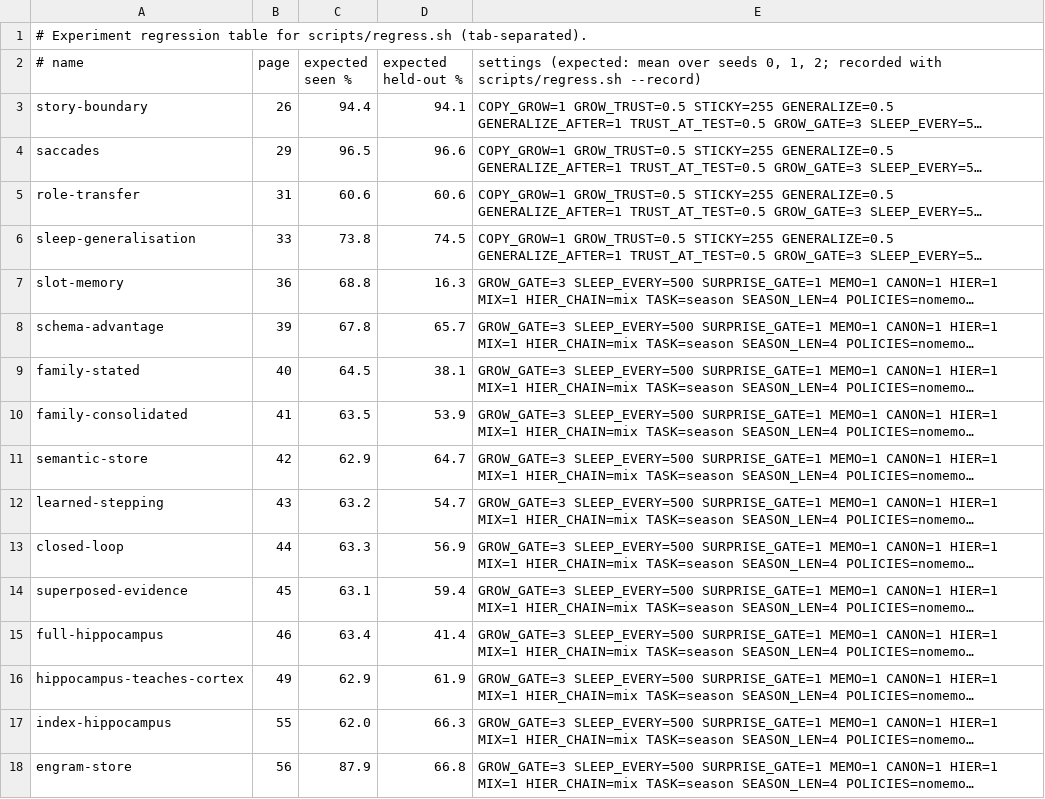
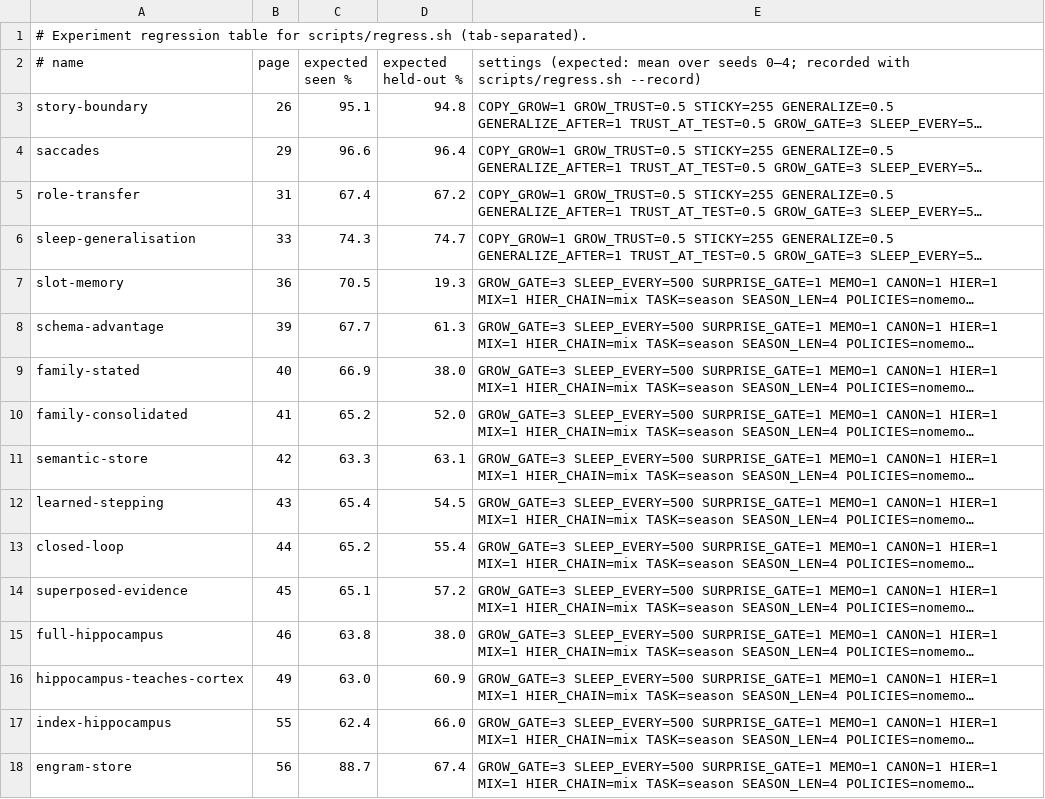
Before and after one commit to lancelot2112/neurocomp_rust, a TSV file: scripts/regress.tsv, drawn as a sheet; only a part is shown; long unchanged cells end in …; the diff covers the shown part only; the diff names each change by its address in the sheet, - before the commit and + after, or states it on an @@ line.

```diff
--- a/scripts/regress.tsv
+++ b/scripts/regress.tsv
-E2: …over seeds 0, 1, 2; recorded with…
+E2: …over seeds 0–4; recorded with…
-C3 (expected seen %): 94.4
+C3 (expected seen %): 95.1
-D3 (expected held-out %): 94.1
+D3 (expected held-out %): 94.8
-C4 (expected seen %): 96.5
+C4 (expected seen %): 96.6
-D4 (expected held-out %): 96.6
+D4 (expected held-out %): 96.4
-C5 (expected seen %): 60.6
+C5 (expected seen %): 67.4
-D5 (expected held-out %): 60.6
+D5 (expected held-out %): 67.2
-C6 (expected seen %): 73.8
+C6 (expected seen %): 74.3
-D6 (expected held-out %): 74.5
+D6 (expected held-out %): 74.7
-C7 (expected seen %): 68.8
+C7 (expected seen %): 70.5
-D7 (expected held-out %): 16.3
+D7 (expected held-out %): 19.3
-C8 (expected seen %): 67.8
+C8 (expected seen %): 67.7
-D8 (expected held-out %): 65.7
+D8 (expected held-out %): 61.3
-C9 (expected seen %): 64.5
+C9 (expected seen %): 66.9
-D9 (expected held-out %): 38.1
+D9 (expected held-out %): 38.0
-C10 (expected seen %): 63.5
+C10 (expected seen %): 65.2
-D10 (expected held-out %): 53.9
+D10 (expected held-out %): 52.0
-C11 (expected seen %): 62.9
+C11 (expected seen %): 63.3
-D11 (expected held-out %): 64.7
+D11 (expected held-out %): 63.1
-C12 (expected seen %): 63.2
+C12 (expected seen %): 65.4
-D12 (expected held-out %): 54.7
+D12 (expected held-out %): 54.5
-C13 (expected seen %): 63.3
+C13 (expected seen %): 65.2
-D13 (expected held-out %): 56.9
+D13 (expected held-out %): 55.4
-C14 (expected seen %): 63.1
+C14 (expected seen %): 65.1
-D14 (expected held-out %): 59.4
+D14 (expected held-out %): 57.2
-C15 (expected seen %): 63.4
+C15 (expected seen %): 63.8
-D15 (expected held-out %): 41.4
+D15 (expected held-out %): 38.0
-C16 (expected seen %): 62.9
+C16 (expected seen %): 63.0
-D16 (expected held-out %): 61.9
+D16 (expected held-out %): 60.9
-C17 (expected seen %): 62.0
+C17 (expected seen %): 62.4
-D17 (expected held-out %): 66.3
+D17 (expected held-out %): 66.0
-C18 (expected seen %): 87.9
+C18 (expected seen %): 88.7
-D18 (expected held-out %): 66.8
+D18 (expected held-out %): 67.4
```
Also changed, not shown: 18 edited cells elsewhere in this file.
